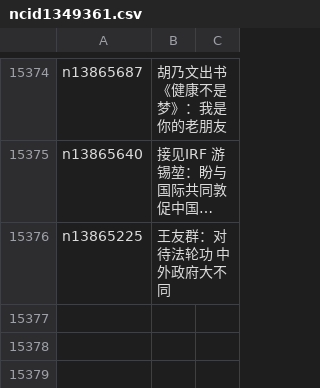
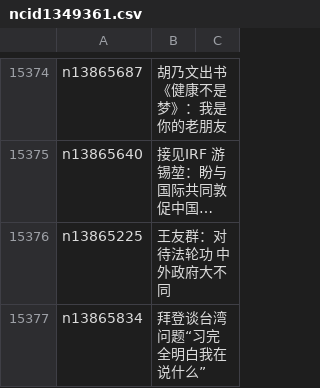
Before and after one commit to epic-marker/epoch-news, a CSV file: indexes/ncid1349361.csv, drawn as a sheet; only a part is shown, gaps mark what is left out; long unchanged cells end in …; the diff names each change by its address in the sheet, - before the commit and + after, or states it on an @@ line.

```diff
--- a/indexes/ncid1349361.csv
+++ b/indexes/ncid1349361.csv
+row 15377: n13865834 | 拜登谈台湾问题“习完全明白我在说什么”
```
Also changed, not shown: indexes/ncid1078159.csv, indexes/ncid1349362.csv, 36 other files.
